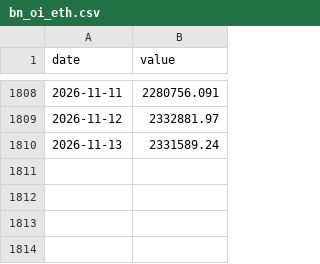
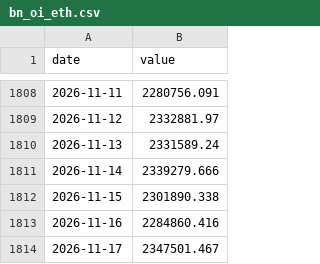
Before and after one commit to thatssoheil/crypto-macro-analysis, a CSV file: data/macro_dataset/bn_oi_eth.csv, drawn as a sheet; only a part is shown, gaps mark what is left out; the diff names each change by its address in the sheet, - before the commit and + after, or states it on an @@ line.

Commit message:
Onboard Solana: price, chain economics, ratios, SOL.D, derivatives
SOL is the third engine asset, built the ETH way: the shared macro backbone
plus a Solana-native group C. Everything keyless and probed live 2026-11-18.

Data (11 new charts, 98 -> 119):
  solusd_daily_yahoo   2020-04-10 ->  Yahoo CCC aggregate, the longest keyless
                       daily SOL history (SOL spot opened April 2020)
  solusd_daily_okx     2020-09-29 ->  venue print + real USD volume, cross-check
  solbtc_daily_okx     2020-09-29 ->  the traded cross, not a computed ratio
  soleth_daily         2020-04-10 ->  computed: the OKX SOL-ETH market is dead
  sol_dominance        2020-06-02 ->  SOL.D = sol_mcap_cmc / cmc_total_mcap
  sol_mcap_cmc         2020-04-10 ->  CMC data-api (keyless, chunked)
  cmc_total_mcap       2020-04-10 ->  total crypto cap + BTC/ETH dominance
  sol_tvl_defillama    2021-03-17
  sol_stablecoins_defillama 2021-09-10 (quarterly snapshots until 2023)
  sol_dex_volume_defillama  2021-10-02
  sol_fees_defillama   2021-01-17     fees + revenue in one chart
Derivatives via the existing archive pipeline: bn_oi_sol, bn_lsr_sol,
bn_taker_sol (2021-12-01, the alt metrics archive start), bn_funding_sol (2021-01).

Engine: sol_macro_regime.py scores -3..+3 on 17 signals; group C is SOL 200d MA
(2.0), SOL/BTC 200d MA (1.5), Solana TVL vs 60d MA (1.0), stablecoin supply 30d
(1.0, experimental), DEX volume 7d vs 90d (0.5, experimental), F&G (0.5).

Backtest verdict (2020-2026, lagged decisions, no costs) - the honest part:
the composite does NOT transfer to SOL. In the 2023-01 -> 2026-11 window the
score>=0 arm returned -29% while holding returned +649%; the 200d and 50d MA
filters also underperform hold there (0.41x, 0.52x). Full-window multiples are
2021 in disguise. The national A/B: the two experimental Solana signals add
1.28x full-window but 0.96x in the bear window, so they stay labelled
experimental and the composite stays CONTEXT, never an order.

Rejected: Deribit SOL DVOL (index only published 2022-05-04..2022-11-25).
Audit: monthly freshness 75->90d (M2SL publishes ~2.5 months behind, verified
against FRED) and a 45d allowance for the monthly-archive funding family;
sol_mcap_cmc/cmc_total_mcap de-duplicated at the 350-day chunk boundaries.

Docs: SOURCES.md data dictionary rows + the CMC chunking and Nov-2022
funding-interval caveats, README SOL section, AGENTS.md golden rule 7 and
Solana pitfalls.

```diff
--- a/data/macro_dataset/bn_oi_eth.csv
+++ b/data/macro_dataset/bn_oi_eth.csv
+row 1811: 2026-11-14 | 2339279.666
+row 1812: 2026-11-15 | 2301890.338
+row 1813: 2026-11-16 | 2284860.416
+row 1814: 2026-11-17 | 2347501.467
```
Also changed, not shown: data/macro_dataset/bn_lsr_btc.csv, data/macro_dataset/bn_lsr_eth.csv, 32 other files.
